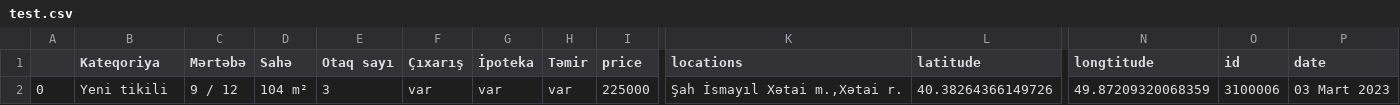
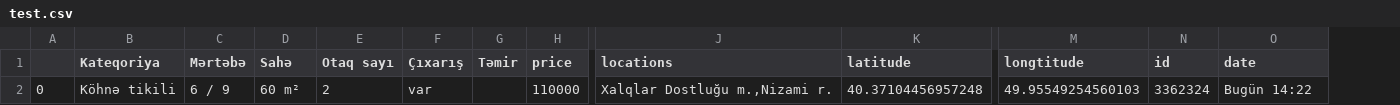
Before and after one commit to Pavel418/ufaz-study-project, a CSV file: test.csv, drawn as a sheet; only a part is shown, gaps mark what is left out; removed rows and columns are numbered as before the commit, all else as after; the diff names each change by its address in the sheet, - before the commit and + after, or states it on an @@ line.

```diff
--- a/test.csv
+++ b/test.csv
-column G (İpoteka), row 2: var
-B2 (Kateqoriya): Yeni tikili
+B2 (Kateqoriya): Köhnə tikili
-C2 (Mərtəbə): 9 / 12
+C2 (Mərtəbə): 6 / 9
-D2 (Sahə): 104 m²
+D2 (Sahə): 60 m²
-E2 (Otaq sayı): 3
+E2 (Otaq sayı): 2
-G2 (Təmir): var
+G2 (Təmir): (empty)
-H2 (price): 225000
+H2 (price): 110000
-J2 (locations): Şah İsmayıl Xətai m.,Xətai r.
+J2 (locations): Xalqlar Dostluğu m.,Nizami r.
-K2 (latitude): 40.38264366149726
+K2 (latitude): 40.37104456957248
-M2 (longtitude): 49.87209320068359
+M2 (longtitude): 49.95549254560103
-N2 (id): 3100006
+N2 (id): 3362324
-O2 (date): 03 Mart 2023
+O2 (date): Bugün 14:22
```
Also changed, not shown: 3 other files.
